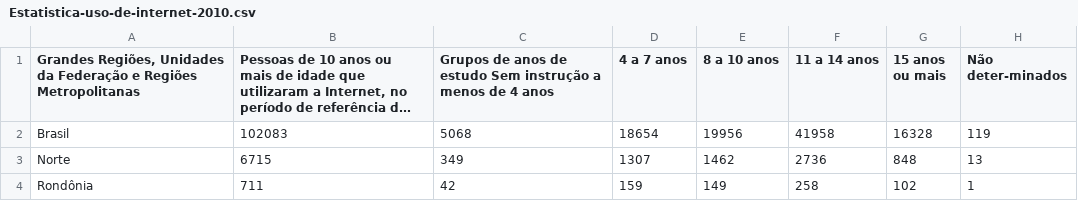
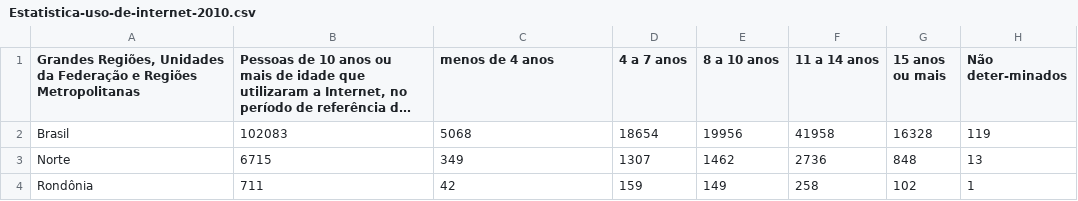
Before and after one commit to snttsz/estatisticas, a CSV file: Estatistica-uso-de-internet-2010.csv, drawn as a sheet; only a part is shown; long unchanged cells end in …; the diff names each change by its address in the sheet, - before the commit and + after, or states it on an @@ line.

```diff
--- a/Estatistica-uso-de-internet-2010.csv
+++ b/Estatistica-uso-de-internet-2010.csv
-C1: Grupos de anos de estudo Sem instrução a menos de 4 anos
+C1: menos de 4 anos
```
Also changed, not shown: 2 other files.
